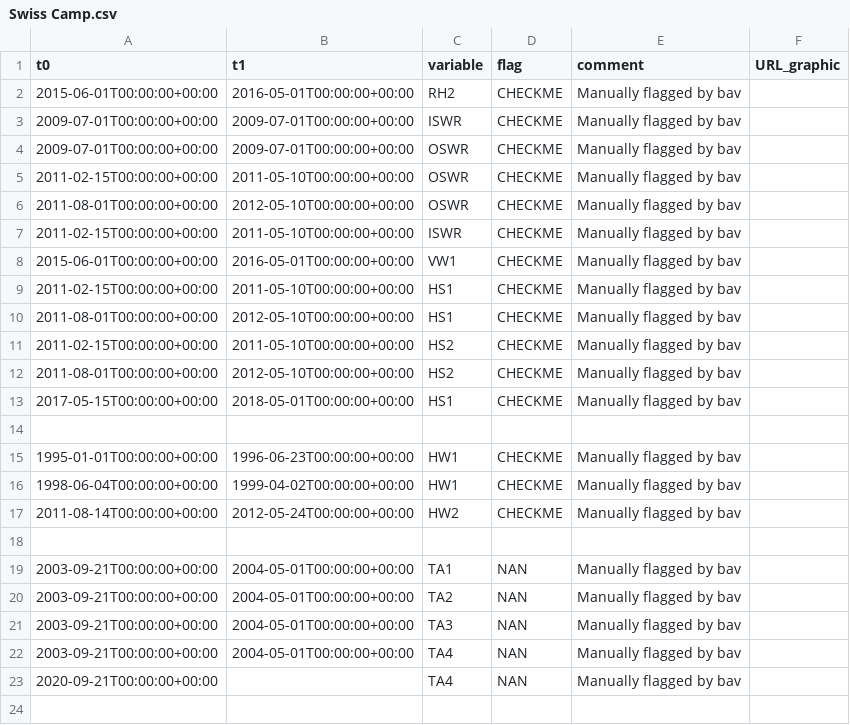
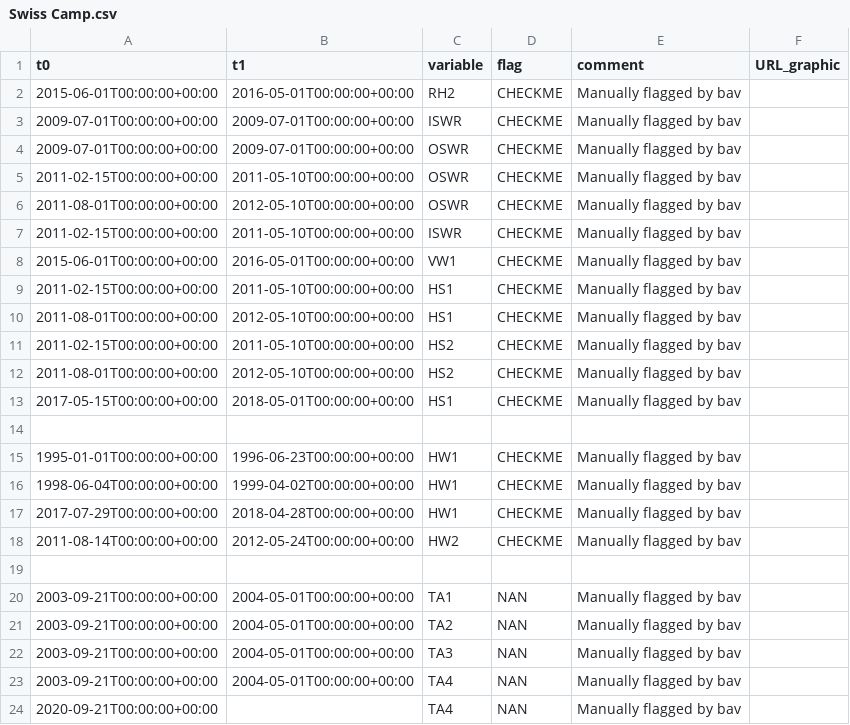
Before and after one commit to GEUS-Glaciology-and-Climate/GC-Net-level-1-data-processing, a CSV file: metadata/flags/Swiss Camp.csv, drawn as a sheet.

Commit message:
New height adjustment at Swiss Camp
Also added the SWC instrument/surface height to the SW10m for years when not available

```diff
--- a/metadata/flags/Swiss Camp.csv
+++ b/metadata/flags/Swiss Camp.csv
@@ -16,2 +16,3 @@ t0,t1,variable,flag,comment,URL_graphic
 1998-06-04T00:00:00+00:00,1999-04-02T00:00:00+00:00,HW1,CHECKME,Manually flagged by bav,
+2017-07-29T00:00:00+00:00,2018-04-28T00:00:00+00:00,HW1,CHECKME,Manually flagged by bav,
 2011-08-14T00:00:00+00:00,2012-05-24T00:00:00+00:00,HW2,CHECKME,Manually flagged by bav,
```
Also changed, not shown: metadata/adjustments/Swiss Camp.csv, metadata/limits.csv, 20 other files.
